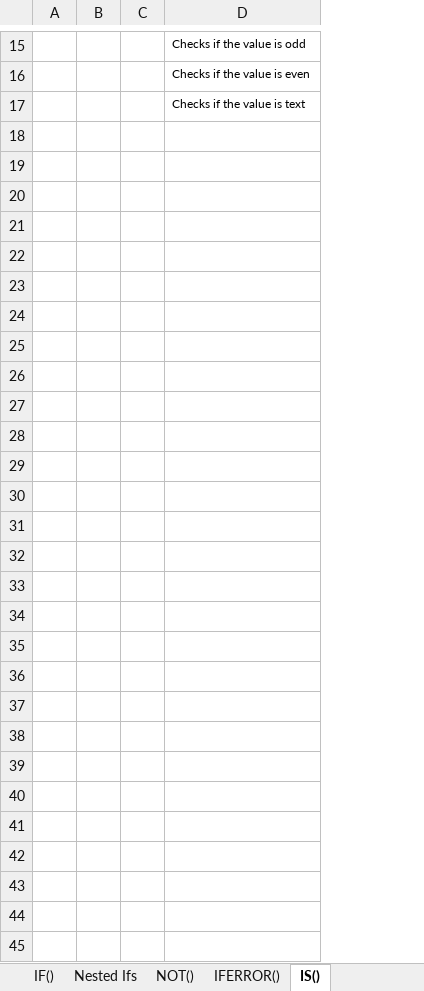
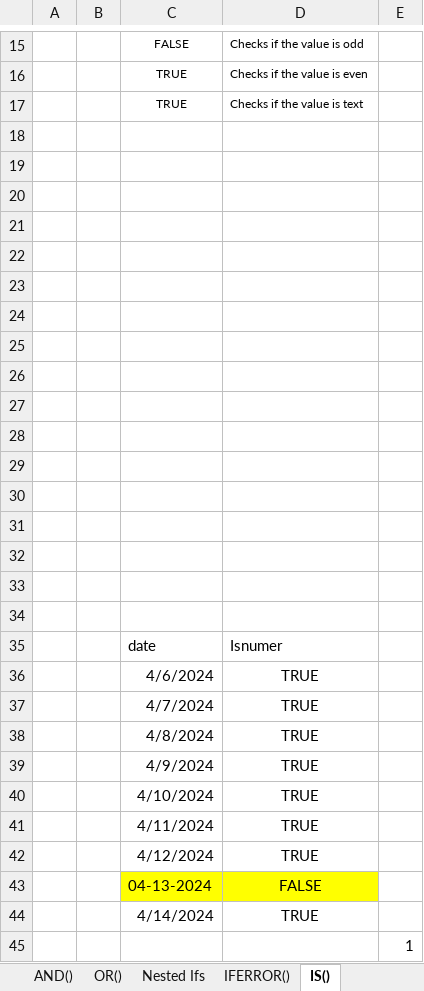
Before and after one commit to starlordali4444/Acciojob-Excel, an Excel workbook: da9/Logical_functions_without_sol.xlsx, sheet IS(), drawn as a sheet; only a part is shown, gaps mark what is left out; values as stored, in another font and other column widths than the file's, no borders; charts and pictures not drawn; removed rows and columns are numbered as before the commit, all else as after; the diff covers the shown part only; the diff names each change by its address in the sheet, - before the commit and + after, or states it on an @@ line.

```diff
--- a/da9/Logical_functions_without_sol.xlsx (sheet IS())
+++ b/da9/Logical_functions_without_sol.xlsx (sheet IS())
-column C, empty
+column C, rows 15-17: FALSE | TRUE | TRUE
+column E, empty
+row 18: (empty)
+row 19: (empty)
+row 20: (empty)
+row 21: (empty)
+row 22: (empty)
+row 23: (empty)
+row 24: (empty)
+row 25: (empty)
+row 26: (empty)
+row 27: (empty)
+row 28: (empty)
+row 29: (empty)
+row 30: (empty)
+row 31: (empty)
+row 32: (empty)
+row 33: (empty)
+row 34: (empty)
+row 35:  |  | date | Isnumer
+row 36:  |  | 4/6/2024 | TRUE
+row 37:  |  | 4/7/2024 | TRUE
+row 38:  |  | 4/8/2024 | TRUE
+row 39:  |  | 4/9/2024 | TRUE
+row 40:  |  | 4/10/2024 | TRUE
+row 41:  |  | 4/11/2024 | TRUE
+row 42:  |  | 4/12/2024 | TRUE
+row 43:  |  | 04-13-2024 | FALSE
+row 44:  |  | 4/14/2024 | TRUE
+row 45:  |  |  |  | 1
```
Also changed, not shown: 1 edited cell elsewhere in this sheet, sheet IF(), sheet IFERROR(), sheet Nested Ifs, sheet FALSE(), sheet TRUE(), sheet OR(), other sheet tabs, charts or pictures, 1 other file.
